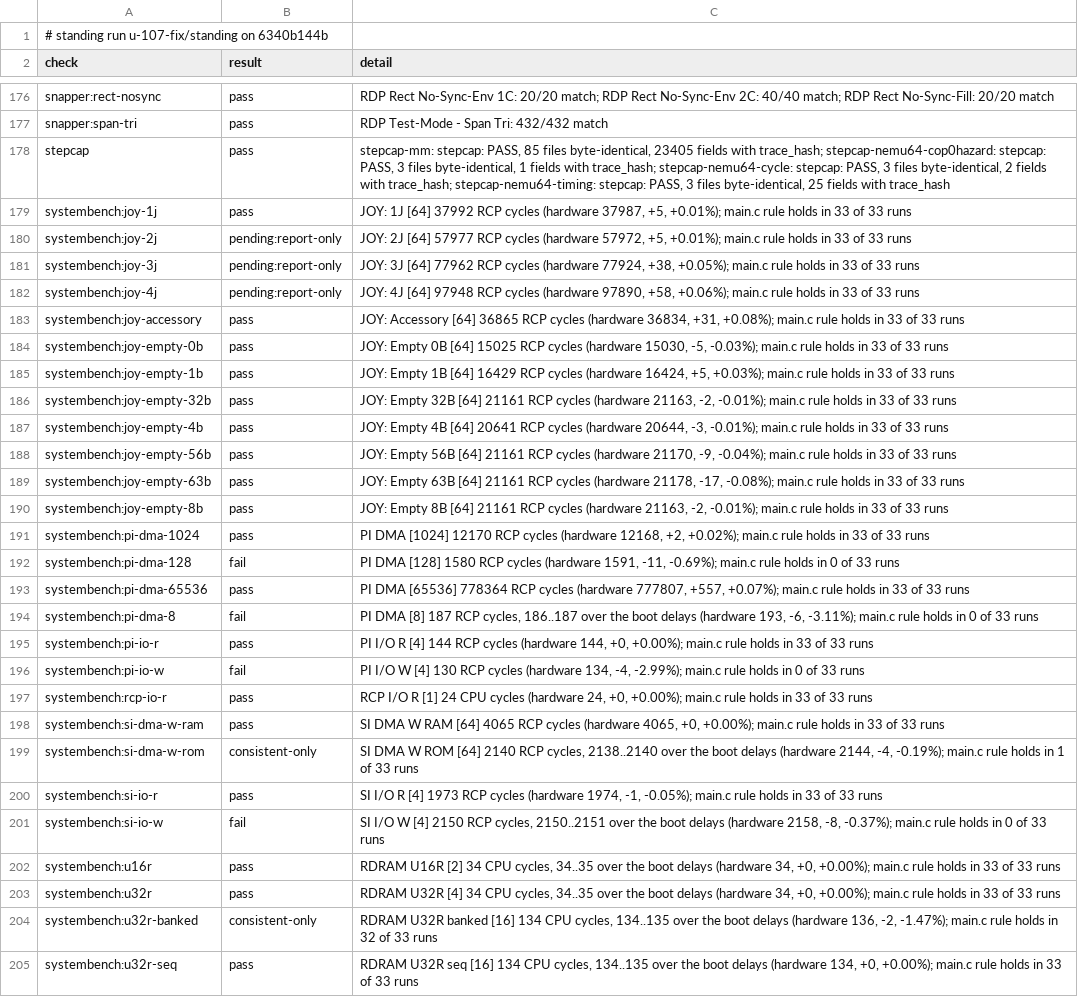
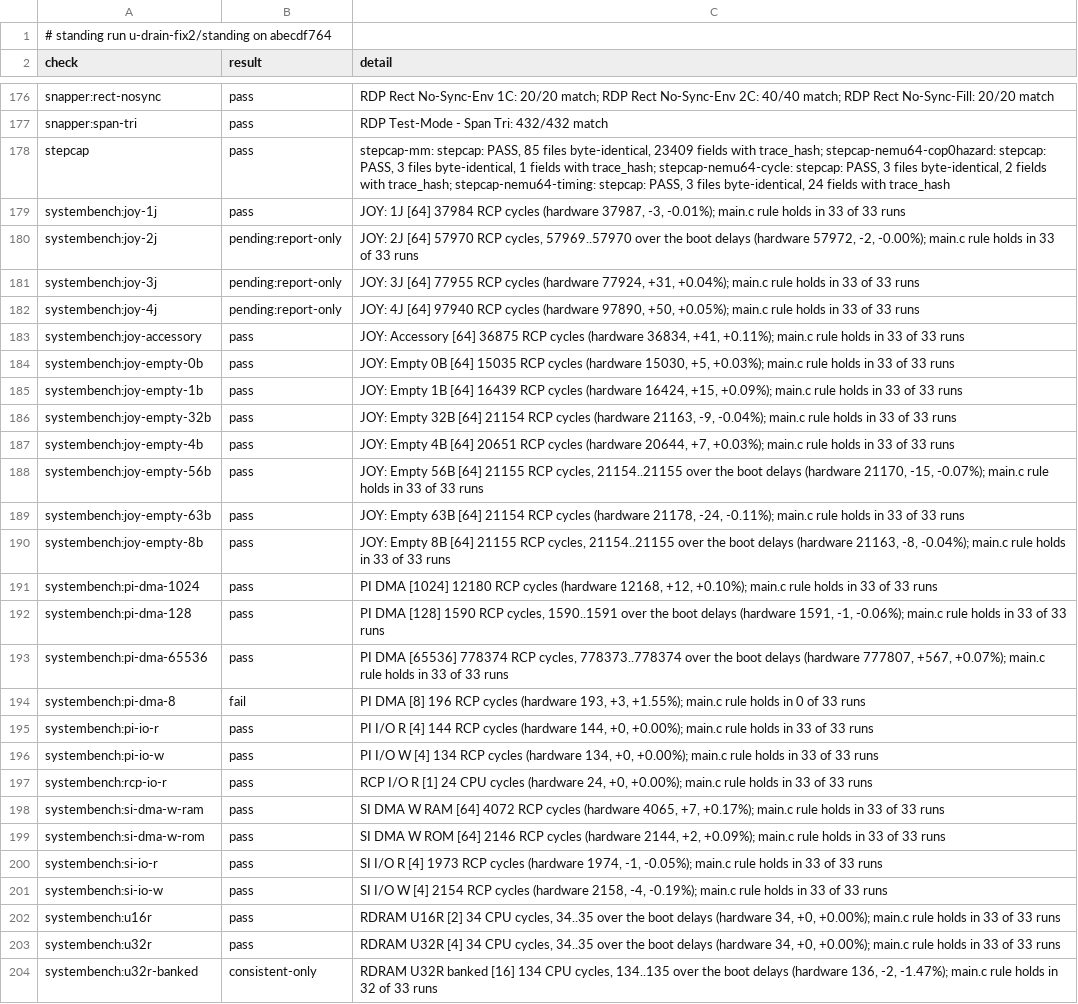
Before and after one commit to wScottSh/ares, a TSV file: docs/spec/n64-timing-results.tsv, drawn as a sheet; only a part is shown, gaps mark what is left out; the shorter side is filled out with more unchanged rows; the diff covers the shown part only; the diff names each change by its address in the sheet, - before the commit and + after, or states it on an @@ line.

```diff
--- a/docs/spec/n64-timing-results.tsv
+++ b/docs/spec/n64-timing-results.tsv
-A1 (check): …standing run u-107-fix/standing on 6340b144b
+A1 (check): …standing run u-drain-fix2/standing on abecdf764
-C178 (detail): …files byte-identical, 23405 fields with trace_hash; stepcap-nemu64-cop0hazard: stepcap: PASS, 3 files byte-identical, 1 fields with trace_hash; stepcap-nemu64-cycle: stepcap: PASS, 3 files byte-identical, 2 fields with trace_hash; stepcap-nemu64-timing: stepcap: PASS, 3 files byte-identical, 25 fields with…
+C178 (detail): …files byte-identical, 23409 fields with trace_hash; stepcap-nemu64-cop0hazard: stepcap: PASS, 3 files byte-identical, 1 fields with trace_hash; stepcap-nemu64-cycle: stepcap: PASS, 3 files byte-identical, 2 fields with trace_hash; stepcap-nemu64-timing: stepcap: PASS, 3 files byte-identical, 24 fields with…
-C179 (detail): …1J [64] 37992 RCP cycles (hardware 37987, +5, +0.01%); main.c rule…
+C179 (detail): …1J [64] 37984 RCP cycles (hardware 37987, -3, -0.01%); main.c rule…
-C180 (detail): …2J [64] 57977 RCP cycles (hardware 57972, +5, +0.01%); main.c rule…
+C180 (detail): …2J [64] 57970 RCP cycles, 57969..57970 over the boot delays (hardware 57972, -2, -0.00%); main.c rule…
-C181 (detail): …3J [64] 77962 RCP cycles (hardware 77924, +38, +0.05%); main.c rule…
+C181 (detail): …3J [64] 77955 RCP cycles (hardware 77924, +31, +0.04%); main.c rule…
-C182 (detail): …4J [64] 97948 RCP cycles (hardware 97890, +58, +0.06%); main.c rule…
+C182 (detail): …4J [64] 97940 RCP cycles (hardware 97890, +50, +0.05%); main.c rule…
-C183 (detail): …Accessory [64] 36865 RCP cycles (hardware 36834, +31, +0.08%); main.c rule…
+C183 (detail): …Accessory [64] 36875 RCP cycles (hardware 36834, +41, +0.11%); main.c rule…
-C184 (detail): …0B [64] 15025 RCP cycles (hardware 15030, -5, -0.03%); main.c rule…
+C184 (detail): …0B [64] 15035 RCP cycles (hardware 15030, +5, +0.03%); main.c rule…
-C185 (detail): …1B [64] 16429 RCP cycles (hardware 16424, +5, +0.03%); main.c rule…
+C185 (detail): …1B [64] 16439 RCP cycles (hardware 16424, +15, +0.09%); main.c rule…
-C186 (detail): …32B [64] 21161 RCP cycles (hardware 21163, -2, -0.01%); main.c rule…
+C186 (detail): …32B [64] 21154 RCP cycles (hardware 21163, -9, -0.04%); main.c rule…
-C187 (detail): …4B [64] 20641 RCP cycles (hardware 20644, -3, -0.01%); main.c rule…
+C187 (detail): …4B [64] 20651 RCP cycles (hardware 20644, +7, +0.03%); main.c rule…
-C188 (detail): …56B [64] 21161 RCP cycles (hardware 21170, -9, -0.04%); main.c rule…
+C188 (detail): …56B [64] 21155 RCP cycles, 21154..21155 over the boot delays (hardware 21170, -15, -0.07%); main.c rule…
-C189 (detail): …63B [64] 21161 RCP cycles (hardware 21178, -17, -0.08%); main.c rule…
+C189 (detail): …63B [64] 21154 RCP cycles (hardware 21178, -24, -0.11%); main.c rule…
-C190 (detail): …8B [64] 21161 RCP cycles (hardware 21163, -2, -0.01%); main.c rule…
+C190 (detail): …8B [64] 21155 RCP cycles, 21154..21155 over the boot delays (hardware 21163, -8, -0.04%); main.c rule…
-C191 (detail): …DMA [1024] 12170 RCP cycles (hardware 12168, +2, +0.02%); main.c rule…
+C191 (detail): …DMA [1024] 12180 RCP cycles (hardware 12168, +12, +0.10%); main.c rule…
-B192 (result): fail
+B192 (result): pass
-C192 (detail): …DMA [128] 1580 RCP cycles (hardware 1591, -11, -0.69%); main.c rule holds in 0 of 33…
+C192 (detail): …DMA [128] 1590 RCP cycles, 1590..1591 over the boot delays (hardware 1591, -1, -0.06%); main.c rule holds in 33 of 33…
-C193 (detail): …DMA [65536] 778364 RCP cycles (hardware 777807, +557, +0.07%); main.c…
+C193 (detail): …DMA [65536] 778374 RCP cycles, 778373..778374 over the boot delays (hardware 777807, +567, +0.07%); main.c…
-C194 (detail): …DMA [8] 187 RCP cycles, 186..187 over the boot delays (hardware 193, -6, -3.11%); main.c rule…
+C194 (detail): …DMA [8] 196 RCP cycles (hardware 193, +3, +1.55%); main.c rule…
-B196 (result): fail
+B196 (result): pass
-C196 (detail): …W [4] 130 RCP cycles (hardware 134, -4, -2.99%); main.c rule holds in 0 of 33…
+C196 (detail): …W [4] 134 RCP cycles (hardware 134, +0, +0.00%); main.c rule holds in 33 of 33…
-C198 (detail): …RAM [64] 4065 RCP cycles (hardware 4065, +0, +0.00%); main.c rule…
+C198 (detail): …RAM [64] 4072 RCP cycles (hardware 4065, +7, +0.17%); main.c rule…
-B199 (result): consistent-only
+B199 (result): pass
-C199 (detail): …ROM [64] 2140 RCP cycles, 2138..2140 over the boot delays (hardware 2144, -4, -0.19%); main.c rule holds in 1 of 33…
+C199 (detail): …ROM [64] 2146 RCP cycles (hardware 2144, +2, +0.09%); main.c rule holds in 33 of 33…
-B201 (result): fail
+B201 (result): pass
-C201 (detail): …W [4] 2150 RCP cycles, 2150..2151 over the boot delays (hardware 2158, -8, -0.37%); main.c rule holds in 0 of 33…
+C201 (detail): …W [4] 2154 RCP cycles (hardware 2158, -4, -0.19%); main.c rule holds in 33 of 33…
```
Also changed, not shown: 44 edited cells elsewhere in this file, 3 other files.
